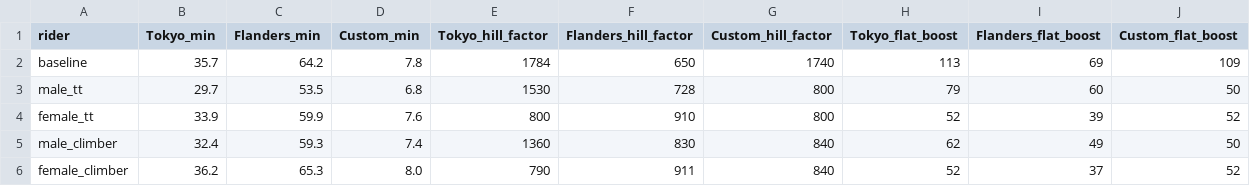
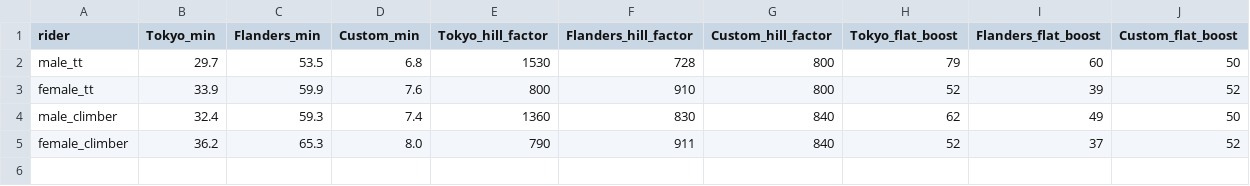
Before and after one commit to wochaotom/Cyclist-Emulator, a CSV file: results/sweep_results.csv, drawn as a sheet.

```diff
--- a/results/sweep_results.csv
+++ b/results/sweep_results.csv
@@ -1,3 +1,2 @@
 rider,Tokyo_min,Flanders_min,Custom_min,Tokyo_hill_factor,Flanders_hill_factor,Custom_hill_factor,Tokyo_flat_boost,Flanders_flat_boost,Custom_flat_boost
-baseline,35.7,64.2,7.8,1784,650,1740,113,69,109
 male_tt,29.7,53.5,6.8,1530,728,800,79,60,50
```
Also changed, not shown: results/power_by_segment.csv, 8 other files.
